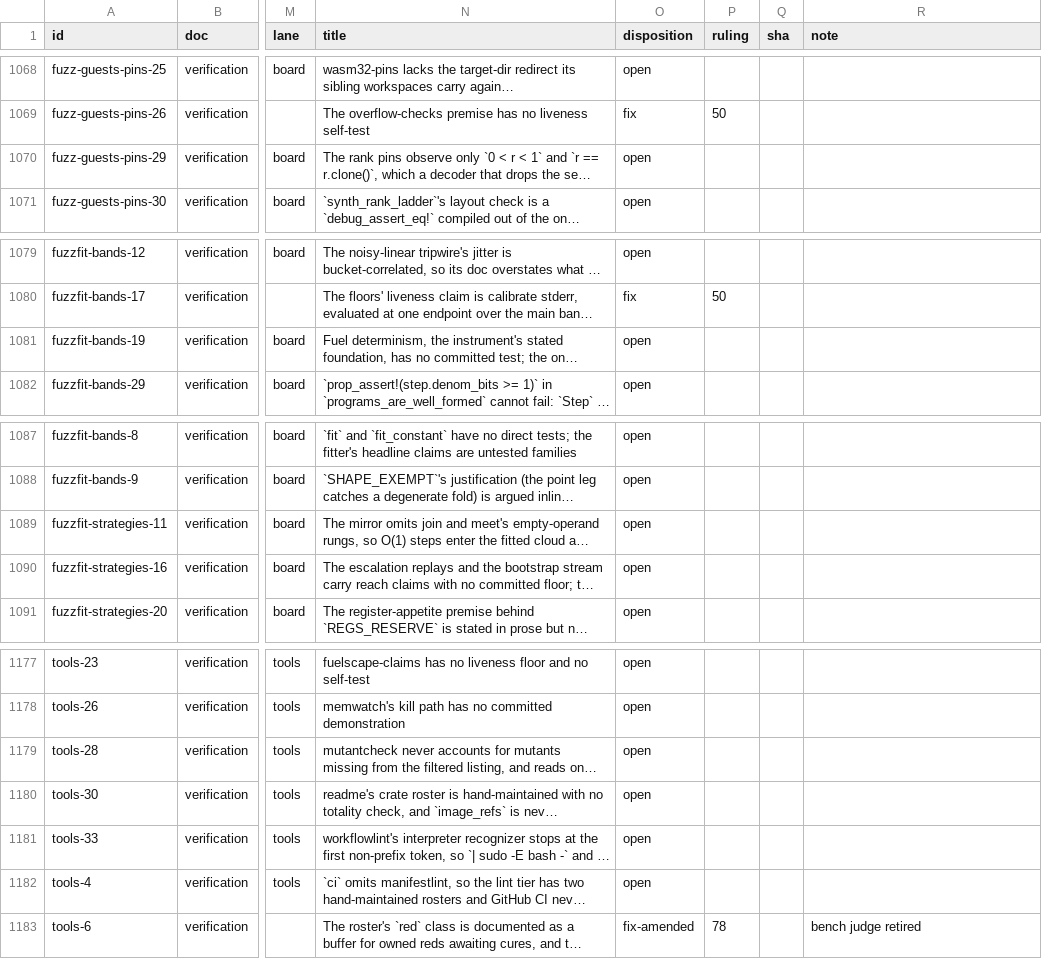
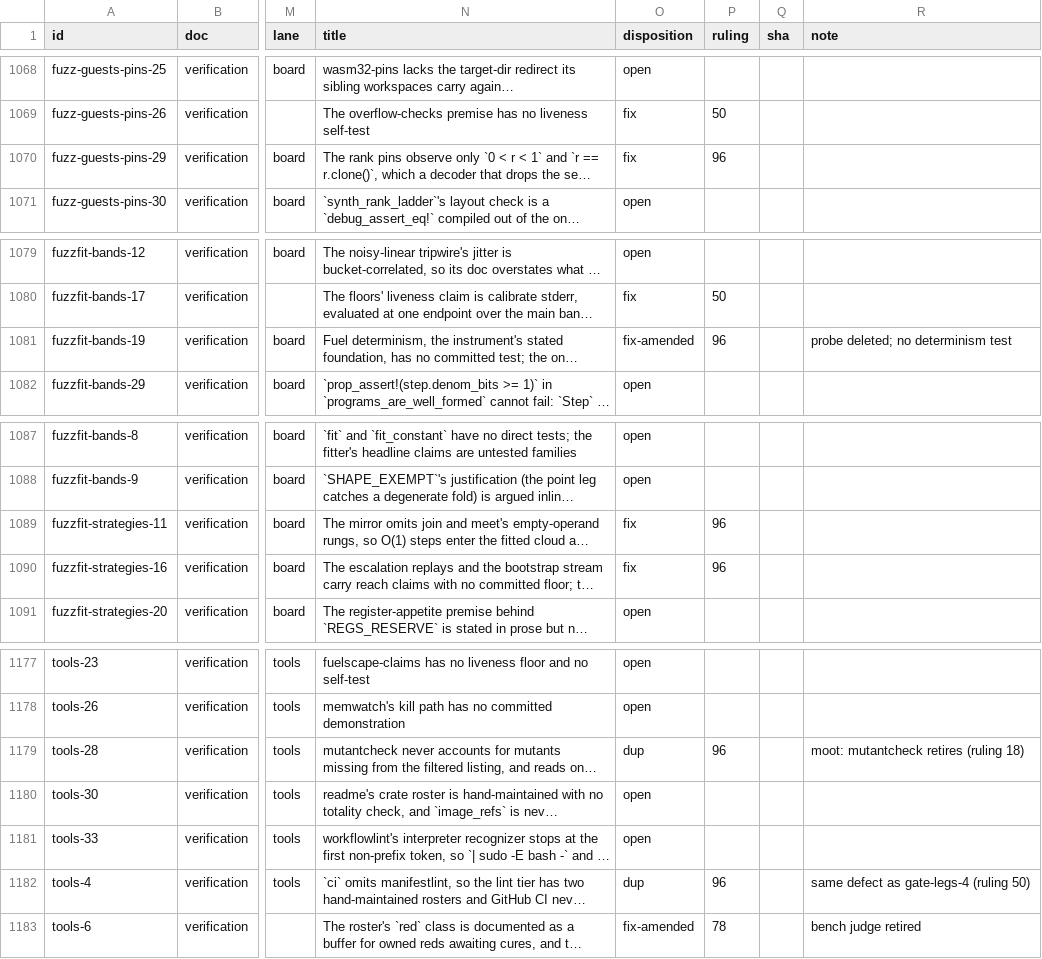
Before and after one commit to oxidecomputer/rumors, a TSV file: .agent-notes/2026-09-01-holistic-review-before/triage/ledger.tsv, drawn as a sheet; only a part is shown, gaps mark what is left out; long unchanged cells end in …; the diff names each change by its address in the sheet, - before the commit and + after, or states it on an @@ line.

Commit message:
Agent note: before triage ruling 96 (P6 fuzz mediums; two tools items carried)

```diff
--- a/.agent-notes/2026-09-01-holistic-review-before/triage/ledger.tsv
+++ b/.agent-notes/2026-09-01-holistic-review-before/triage/ledger.tsv
-O1070 (disposition): open
+O1070 (disposition): fix
-P1070 (ruling): (empty)
+P1070 (ruling): 96
-O1081 (disposition): open
+O1081 (disposition): fix-amended
-P1081 (ruling): (empty)
+P1081 (ruling): 96
-R1081 (note): (empty)
+R1081 (note): probe deleted; no determinism test
-O1089:O1090 (disposition): open
+O1089:O1090 (disposition): fix
-P1089:P1090 (ruling): (empty)
+P1089:P1090 (ruling): 96
-O1179 (disposition): open
+O1179 (disposition): dup
-P1179 (ruling): (empty)
+P1179 (ruling): 96
-R1179 (note): (empty)
+R1179 (note): moot: mutantcheck retires (ruling 18)
-O1182 (disposition): open
+O1182 (disposition): dup
-P1182 (ruling): (empty)
+P1182 (ruling): 96
-R1182 (note): (empty)
+R1182 (note): same defect as gate-legs-4 (ruling 50)
```
Also changed, not shown: 1 other file.
